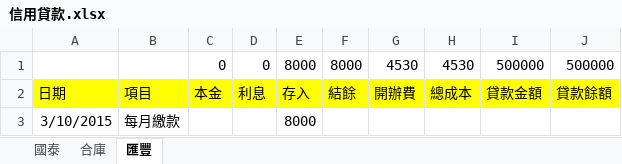
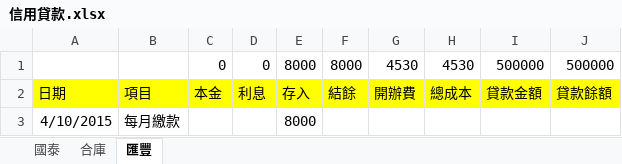
Before and after one commit to dada2cindy/tradeuse-dada2cindy, an Excel workbook: 交易紀錄/信用貸款.xlsx, sheet 匯豐, drawn as a sheet; values as stored, in another font and other column widths than the file's, no borders; the diff names each change by its address in the sheet, - before the commit and + after, or states it on an @@ line.

```diff
--- a/交易紀錄/信用貸款.xlsx (sheet 匯豐)
+++ b/交易紀錄/信用貸款.xlsx (sheet 匯豐)
-A3: 3/10/2015
+A3: 4/10/2015
```
